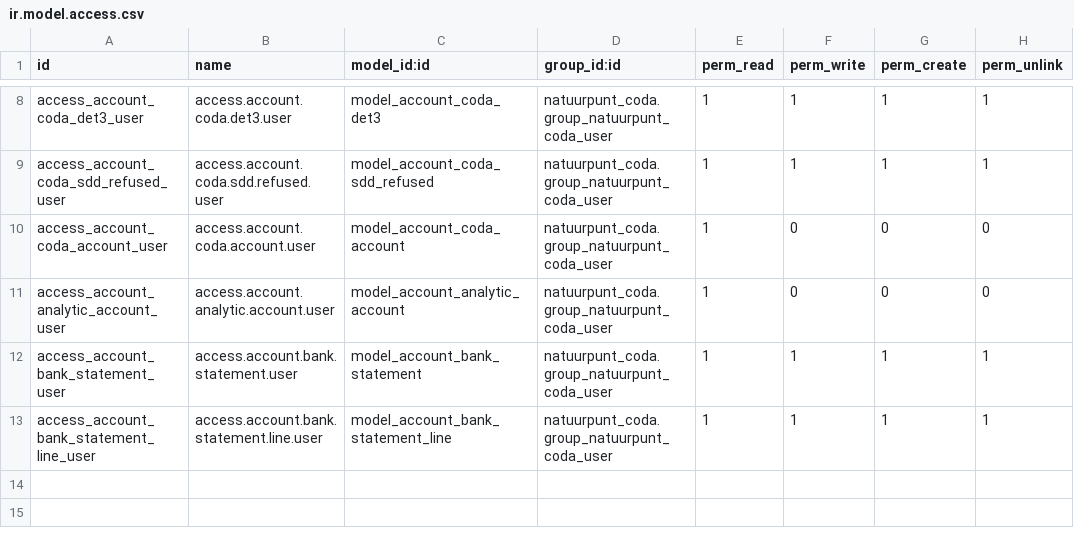
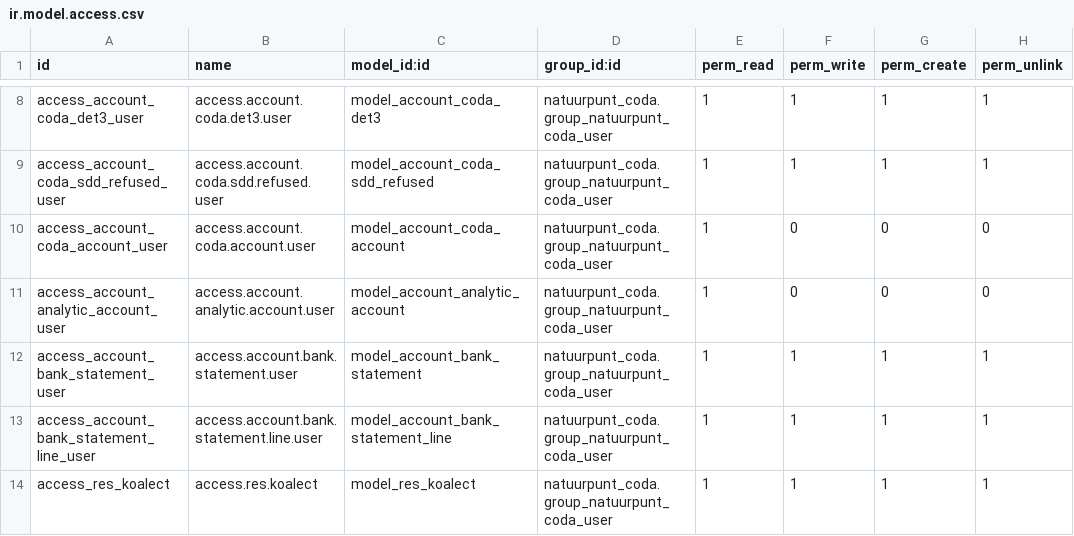
Before and after one commit to smart-solution/natuurpunt-finance, a CSV file: natuurpunt_coda/security/ir.model.access.csv, drawn as a sheet; only a part is shown, gaps mark what is left out; the diff names each change by its address in the sheet, - before the commit and + after, or states it on an @@ line.

Commit message:
[IMP] #3217 - security

```diff
--- a/natuurpunt_coda/security/ir.model.access.csv
+++ b/natuurpunt_coda/security/ir.model.access.csv
+row 14: access_res_koalect | access.res.koalect | model_res_koalect | natuurpunt_coda.group_natuurpunt_coda_user | 1 | 1 | 1 | 1
```
